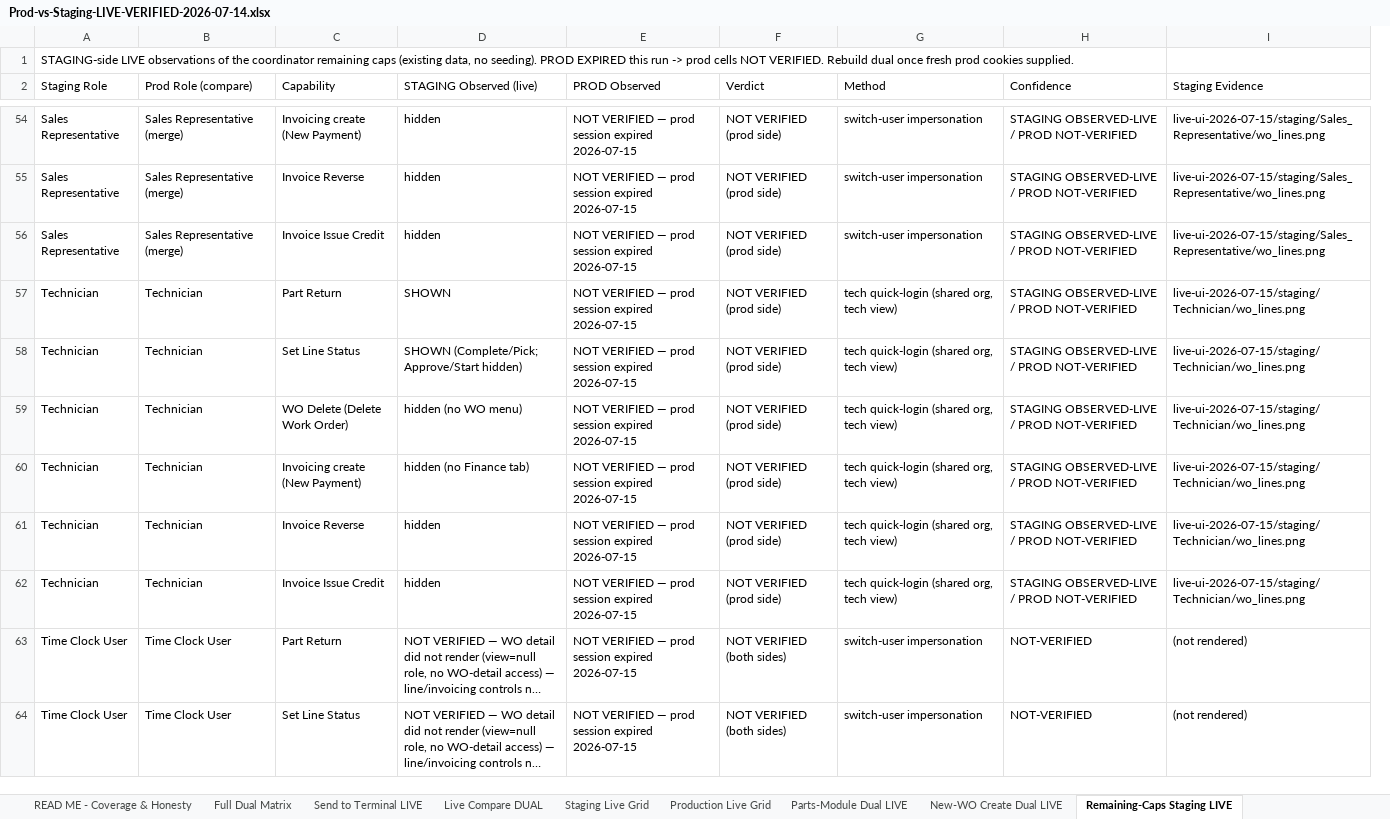
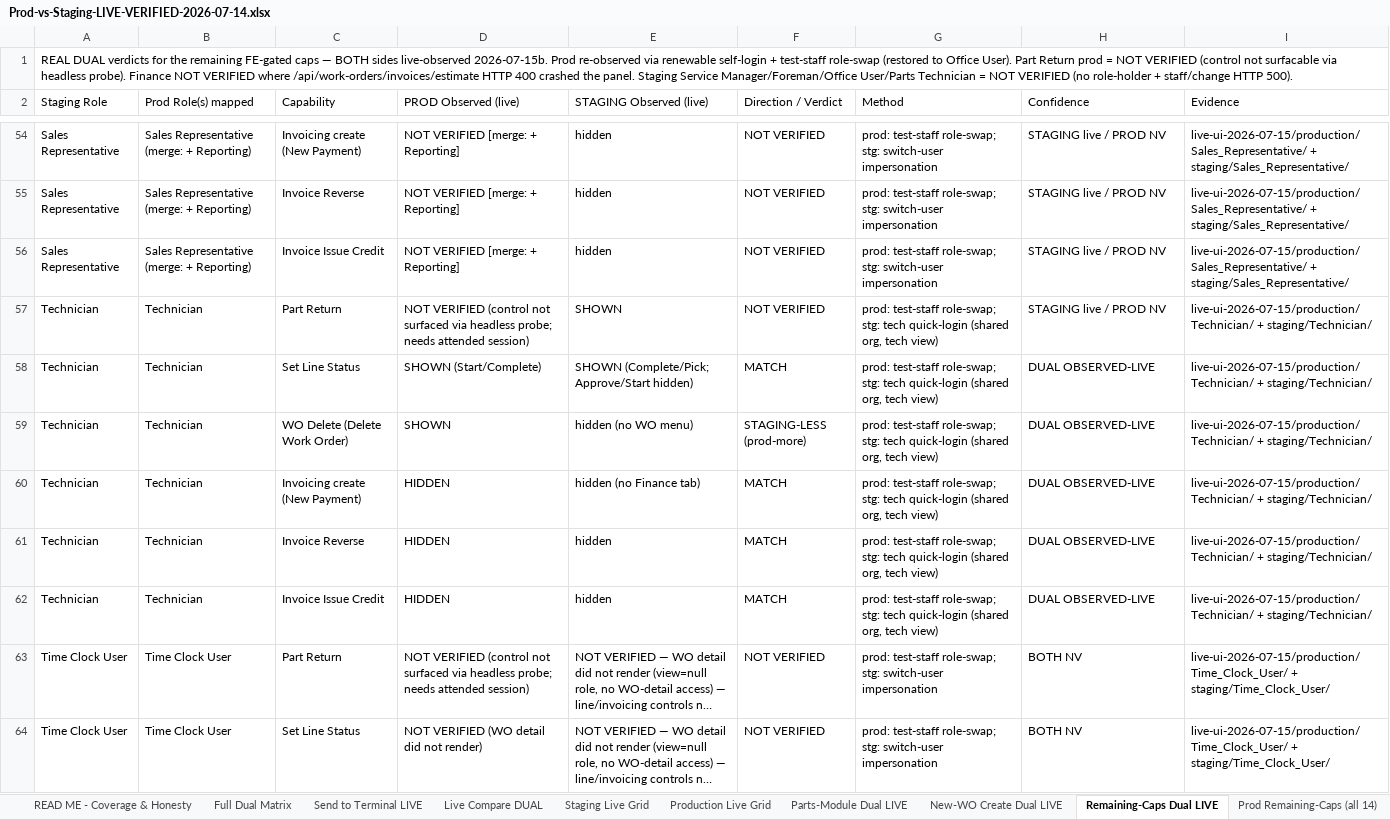
Before and after one commit to bilalmuzamil-sketch/Manual-test-Cases, an Excel workbook: build/custom-roles-run/Prod-vs-Staging-LIVE-VERIFIED-2026-07-14.xlsx, sheet Remaining-Caps Dual LIVE, drawn as a sheet; only a part is shown, gaps mark what is left out; long unchanged cells end in …; values as stored, in another font and other column widths than the file's, no cell formats; removed rows and columns are numbered as before the commit, all else as after; the diff covers the shown part only; the diff names each change by its address in the sheet, - before the commit and + after, or states it on an @@ line.

```diff
--- a/build/custom-roles-run/Prod-vs-Staging-LIVE-VERIFIED-2026-07-14.xlsx (sheet Remaining-Caps Dual LIVE)
+++ b/build/custom-roles-run/Prod-vs-Staging-LIVE-VERIFIED-2026-07-14.xlsx (sheet Remaining-Caps Dual LIVE)
-sheet tab: Remaining-Caps Staging LIVE
+sheet tab: Remaining-Caps Dual LIVE
+sheet tab: Prod Remaining-Caps (all 14)
+column D (PROD Observed (live)), rows 54-64: NOT VERIFIED [merge: + Reporting] | NOT VERIFIED [merge: + Reporting] | NOT VERIFIED [merge: + Reporting] | NOT VERIFIED (control not surfaced via headless probe; needs attended session) | SHOWN (Start/Complete) | SHOWN | HIDDEN | HIDDEN | HIDDEN | NOT VERIFIED (control not surfaced via headless probe; needs attended session) | NOT VERIFIED (WO detail did not render)
-column E (PROD Observed), rows 54-64: all NOT VERIFIED — prod session expired 2026-07-15
-A1 (Staging Role): STAGING-side LIVE observations of the coordinator remaining caps (existing data, no seeding). PROD EXPIRED this run -> prod cells NOT VERIFIED. Rebuild dual once fresh prod cookies supplied.
+A1 (Staging Role): REAL DUAL verdicts for the remaining FE-gated caps — BOTH sides live-observed 2026-07-15b. Prod re-observed via renewable self-login + test-staff role-swap (restored to Office User). Part Return prod = NOT VERIFIED (control not surfacable via headless probe). Finance NOT VERIFIED where /api/work-orders/invoices/estimate HTTP 400 crashed the panel. Staging Service Manager/Foreman/Office User/Parts Technician = NOT VERIFIED (no role-holder + staff/change HTTP 500).
-B2: Prod Role (compare)
+B2: Prod Role(s) mapped
-F2: Verdict
+F2: Direction / Verdict
-I2: Staging Evidence
+I2: Evidence
-B54:B56 (Prod Role(s) mapped): Sales Representative (merge)
+B54:B56 (Prod Role(s) mapped): Sales Representative (merge: + Reporting)
-F54:F57 (Direction / Verdict): NOT VERIFIED (prod side)
+F54:F57 (Direction / Verdict): NOT VERIFIED
-G54:G56 (Method): switch-user impersonation
+G54:G56 (Method): prod: test-staff role-swap; stg: switch-user impersonation
-H54:H57 (Confidence): STAGING OBSERVED-LIVE / PROD NOT-VERIFIED
+H54:H57 (Confidence): STAGING live / PROD NV
-I54:I56 (Evidence): live-ui-2026-07-15/staging/Sales_Representative/wo_lines.png
+I54:I56 (Evidence): live-ui-2026-07-15/production/Sales_Representative/ + staging/Sales_Representative/
-G57:G62 (Method): tech quick-login…
+G57:G62 (Method): prod: test-staff role-swap; stg: tech quick-login…
-I57:I62 (Evidence): live-ui-2026-07-15/staging/Technician/wo_lines.png
+I57:I62 (Evidence): live-ui-2026-07-15/production/Technician/ + staging/Technician/
-F58 (Direction / Verdict): NOT VERIFIED (prod side)
+F58 (Direction / Verdict): MATCH
-H58:H62 (Confidence): STAGING OBSERVED-LIVE / PROD NOT-VERIFIED
+H58:H62 (Confidence): DUAL OBSERVED-LIVE
-F59 (Direction / Verdict): NOT VERIFIED (prod side)
+F59 (Direction / Verdict): STAGING-LESS (prod-more)
-F60:F62 (Direction / Verdict): NOT VERIFIED (prod side)
+F60:F62 (Direction / Verdict): MATCH
-F63:F64 (Direction / Verdict): NOT VERIFIED (both sides)
+F63:F64 (Direction / Verdict): NOT VERIFIED
-G63:G64 (Method): switch-user impersonation
+G63:G64 (Method): prod: test-staff role-swap; stg: switch-user impersonation
-H63:H64 (Confidence): NOT-VERIFIED
+H63:H64 (Confidence): BOTH NV
-I63:I64 (Evidence): (not rendered)
+I63:I64 (Evidence): live-ui-2026-07-15/production/Time_Clock_User/ + staging/Time_Clock_User/
```
Also changed, not shown: 6 removed rows and 235 edited cells elsewhere in this sheet, cell formats, 2 other files.
